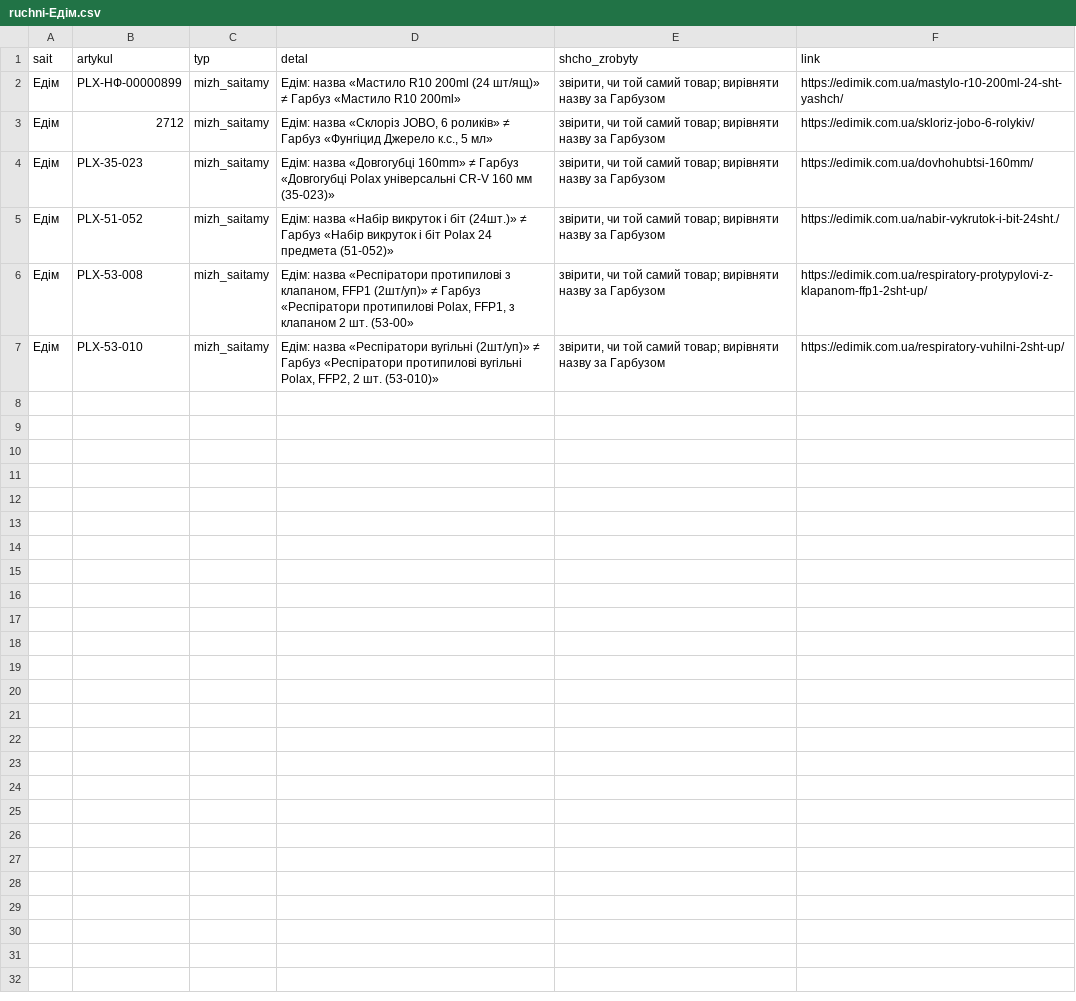
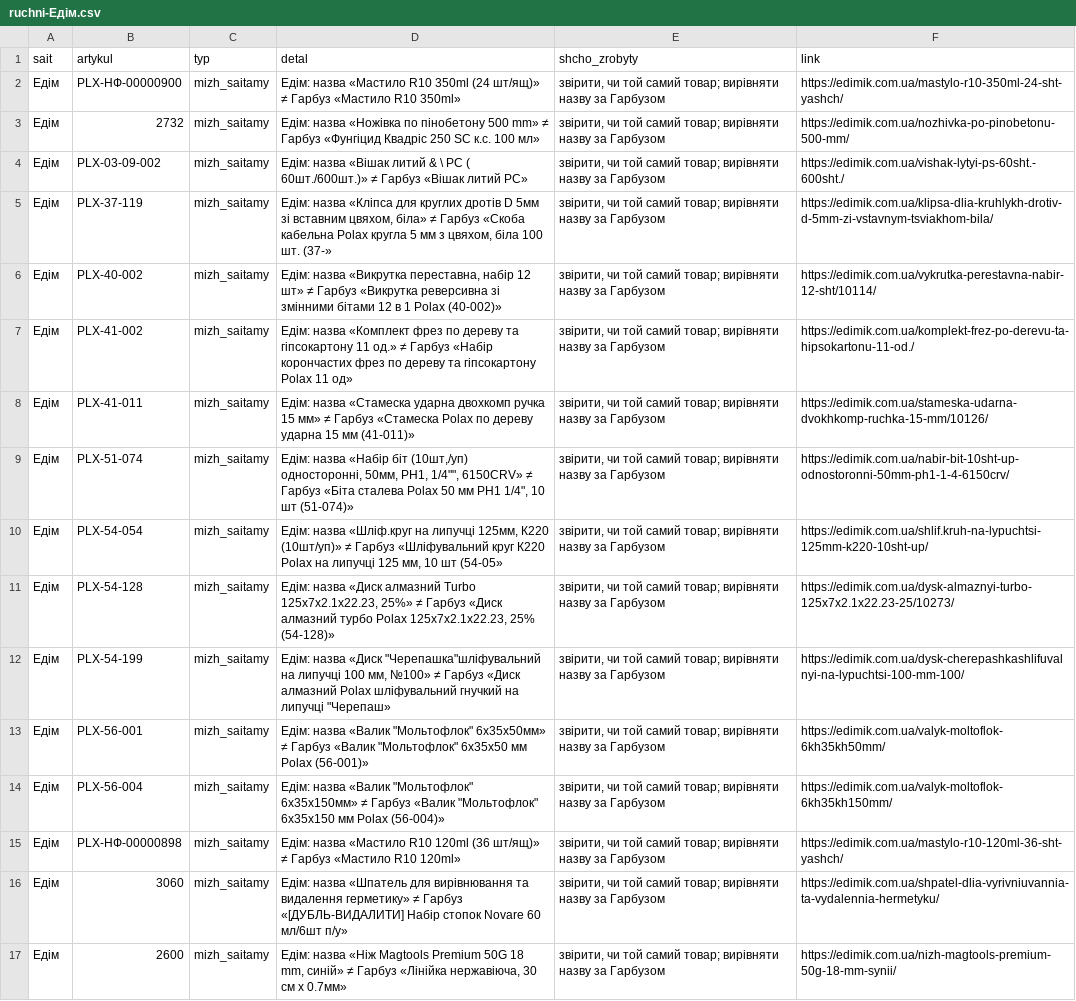
Before and after one commit to enagrosvit-beep/pub, a CSV file: audyt-1680/ruchni-Едім.csv, drawn as a sheet.

```diff
--- a/audyt-1680/ruchni-Едім.csv
+++ b/audyt-1680/ruchni-Едім.csv
@@ -1,7 +1,17 @@
 sait;artykul;typ;detal;shcho_zrobyty;link
-Едім;PLX-НФ-00000899;mizh_saitamy;Едім: назва «Мастило R10 200ml (24 шт/ящ)» ≠ Гарбуз «Мастило R10 200ml»;"звірити, чи той самий товар; вирівняти назву за Гарбузом";https://edimik.com.ua/mastylo-r10-200ml-24-sht-yashch/
-Едім;2712;mizh_saitamy;Едім: назва «Склоріз JOBO, 6 роликів» ≠ Гарбуз «Фунгіцид Джерело к.с., 5 мл»;"звірити, чи той самий товар; вирівняти назву за Гарбузом";https://edimik.com.ua/skloriz-jobo-6-rolykiv/
-Едім;PLX-35-023;mizh_saitamy;Едім: назва «Довгогубці 160mm» ≠ Гарбуз «Довгогубці Polax універсальні CR-V 160 мм (35-023)»;"звірити, чи той самий товар; вирівняти назву за Гарбузом";https://edimik.com.ua/dovhohubtsi-160mm/
-Едім;PLX-51-052;mizh_saitamy;Едім: назва «Набір викруток і біт (24шт.)» ≠ Гарбуз «Набір викруток і біт Polax 24 предмета (51-052)»;"звірити, чи той самий товар; вирівняти назву за Гарбузом";https://edimik.com.ua/nabir-vykrutok-i-bit-24sht./
-Едім;PLX-53-008;mizh_saitamy;Едім: назва «Респіратори протипилові з клапаном, FFP1 (2шт/уп)» ≠ Гарбуз «Респіратори протипилові Polax, FFP1, з клапаном 2 шт. (53-00»;"звірити, чи той самий товар; вирівняти назву за Гарбузом";https://edimik.com.ua/respiratory-protypylovi-z-klapanom-ffp1-2sht-up/
-Едім;PLX-53-010;mizh_saitamy;Едім: назва «Респіратори вугільні (2шт/уп)» ≠ Гарбуз «Респіратори протипилові вугільні Polax, FFP2, 2 шт. (53-010)»;"звірити, чи той самий товар; вирівняти назву за Гарбузом";https://edimik.com.ua/respiratory-vuhilni-2sht-up/
+Едім;PLX-НФ-00000900;mizh_saitamy;Едім: назва «Мастило R10 350ml (24 шт/ящ)» ≠ Гарбуз «Мастило R10 350ml»;"звірити, чи той самий товар; вирівняти назву за Гарбузом";https://edimik.com.ua/mastylo-r10-350ml-24-sht-yashch/
+Едім;2732;mizh_saitamy;Едім: назва «Ножівка по пінобетону 500 mm» ≠ Гарбуз «Фунгіцид Квадріс 250 SC к.с. 100 мл»;"звірити, чи той самий товар; вирівняти назву за Гарбузом";https://edimik.com.ua/nozhivka-po-pinobetonu-500-mm/
+Едім;PLX-03-09-002;mizh_saitamy;Едім: назва «Вішак литий & \ PС ( 60шт./600шт.)» ≠ Гарбуз «Вішак литий PС»;"звірити, чи той самий товар; вирівняти назву за Гарбузом";https://edimik.com.ua/vishak-lytyi-ps-60sht.-600sht./
+Едім;PLX-37-119;mizh_saitamy;Едім: назва «Кліпса для круглих дротів D 5мм зі вставним цвяхом, біла» ≠ Гарбуз «Скоба кабельна Polax кругла 5 мм з цвяхом, біла 100 шт. (37-»;"звірити, чи той самий товар; вирівняти назву за Гарбузом";https://edimik.com.ua/klipsa-dlia-kruhlykh-drotiv-d-5mm-zi-vstavnym-tsviakhom-bila/
+Едім;PLX-40-002;mizh_saitamy;Едім: назва «Викрутка переставна, набір 12 шт» ≠ Гарбуз «Викрутка реверсивна зі змінними бітами 12 в 1 Polax (40-002)»;"звірити, чи той самий товар; вирівняти назву за Гарбузом";https://edimik.com.ua/vykrutka-perestavna-nabir-12-sht/10114/
+Едім;PLX-41-002;mizh_saitamy;Едім: назва «Комплект фрез по дереву та гіпсокартону 11 од.» ≠ Гарбуз «Набір корончастих фрез по дереву та гіпсокартону Polax 11 од»;"звірити, чи той самий товар; вирівняти назву за Гарбузом";https://edimik.com.ua/komplekt-frez-po-derevu-ta-hipsokartonu-11-od./
+Едім;PLX-41-011;mizh_saitamy;Едім: назва «Стамеска ударна двохкомп ручка 15 мм» ≠ Гарбуз «Стамеска Polax по дереву ударна 15 мм (41-011)»;"звірити, чи той самий товар; вирівняти назву за Гарбузом";https://edimik.com.ua/stameska-udarna-dvokhkomp-ruchka-15-mm/10126/
+Едім;PLX-51-074;mizh_saitamy;"Едім: назва «Набір біт (10шт,/уп) односторонні, 50мм, PH1, 1/4"""", 6150CRV» ≠ Гарбуз «Біта сталева Polax 50 мм PH1 1/4"", 10 шт (51-074)»";"звірити, чи той самий товар; вирівняти назву за Гарбузом";https://edimik.com.ua/nabir-bit-10sht-up-odnostoronni-50mm-ph1-1-4-6150crv/
+Едім;PLX-54-054;mizh_saitamy;Едім: назва «Шліф.круг на липучці 125мм, К220 (10шт/уп)» ≠ Гарбуз «Шліфувальний круг К220 Polax на липучці 125 мм, 10 шт (54-05»;"звірити, чи той самий товар; вирівняти назву за Гарбузом";https://edimik.com.ua/shlif.kruh-na-lypuchtsi-125mm-k220-10sht-up/
+Едім;PLX-54-128;mizh_saitamy;Едім: назва «Диск алмазний Turbo 125x7x2.1x22.23, 25%» ≠ Гарбуз «Диск алмазний турбо Polax 125x7x2.1x22.23, 25% (54-128)»;"звірити, чи той самий товар; вирівняти назву за Гарбузом";https://edimik.com.ua/dysk-almaznyi-turbo-125x7x2.1x22.23-25/10273/
+Едім;PLX-54-199;mizh_saitamy;"Едім: назва «Диск ""Черепашка""шліфувальний на липучці 100 мм, №100» ≠ Гарбуз «Диск алмазний Polax шліфувальний гнучкий на липучці ""Черепаш»";"звірити, чи той самий товар; вирівняти назву за Гарбузом";https://edimik.com.ua/dysk-cherepashkashlifuvalnyi-na-lypuchtsi-100-mm-100/
+Едім;PLX-56-001;mizh_saitamy;"Едім: назва «Валик ""Мольтофлок"" 6х35х50мм» ≠ Гарбуз «Валик ""Мольтофлок"" 6х35х50 мм Polax (56-001)»";"звірити, чи той самий товар; вирівняти назву за Гарбузом";https://edimik.com.ua/valyk-moltoflok-6kh35kh50mm/
+Едім;PLX-56-004;mizh_saitamy;"Едім: назва «Валик ""Мольтофлок"" 6х35х150мм» ≠ Гарбуз «Валик ""Мольтофлок"" 6х35х150 мм Polax (56-004)»";"звірити, чи той самий товар; вирівняти назву за Гарбузом";https://edimik.com.ua/valyk-moltoflok-6kh35kh150mm/
+Едім;PLX-НФ-00000898;mizh_saitamy;Едім: назва «Мастило R10 120ml (36 шт/ящ)» ≠ Гарбуз «Мастило R10 120ml»;"звірити, чи той самий товар; вирівняти назву за Гарбузом";https://edimik.com.ua/mastylo-r10-120ml-36-sht-yashch/
+Едім;3060;mizh_saitamy;Едім: назва «Шпатель для вирівнювання та видалення герметику» ≠ Гарбуз «[ДУБЛЬ-ВИДАЛИТИ] Набір стопок Novare 60 мл/6шт п/у»;"звірити, чи той самий товар; вирівняти назву за Гарбузом";https://edimik.com.ua/shpatel-dlia-vyrivniuvannia-ta-vydalennia-hermetyku/
+Едім;2600;mizh_saitamy;Едім: назва «Ніж Magtools Premium 50G 18 mm, синій» ≠ Гарбуз «Лінійка нержавіюча, 30 см х 0.7мм»;"звірити, чи той самий товар; вирівняти назву за Гарбузом";https://edimik.com.ua/nizh-magtools-premium-50g-18-mm-synii/
```
Also changed, not shown: 1 other file.
